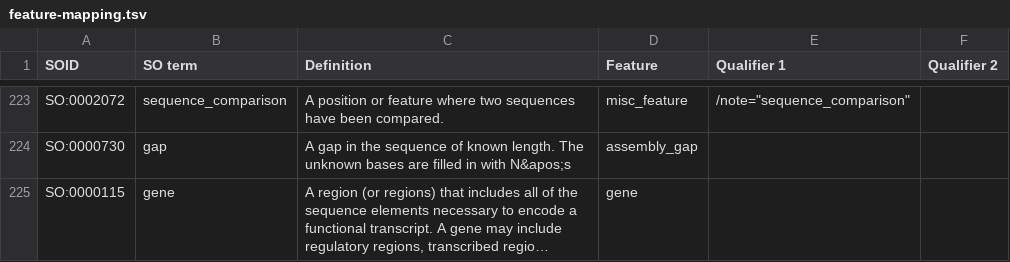
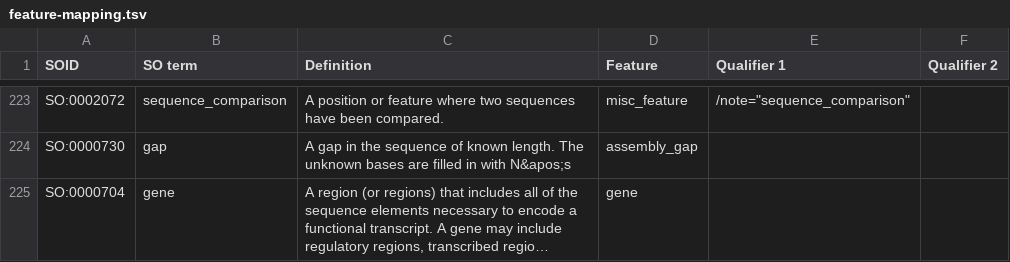
Before and after one commit to enasequence/gff3tools, a TSV file: src/main/resources/feature-mapping.tsv, drawn as a sheet; only a part is shown, gaps mark what is left out; long unchanged cells end in …; the diff names each change by its address in the sheet, - before the commit and + after, or states it on an @@ line.

```diff
--- a/src/main/resources/feature-mapping.tsv
+++ b/src/main/resources/feature-mapping.tsv
-A225 (SOID): SO:0000115
+A225 (SOID): SO:0000704
```
Also changed, not shown: 3 other files.
